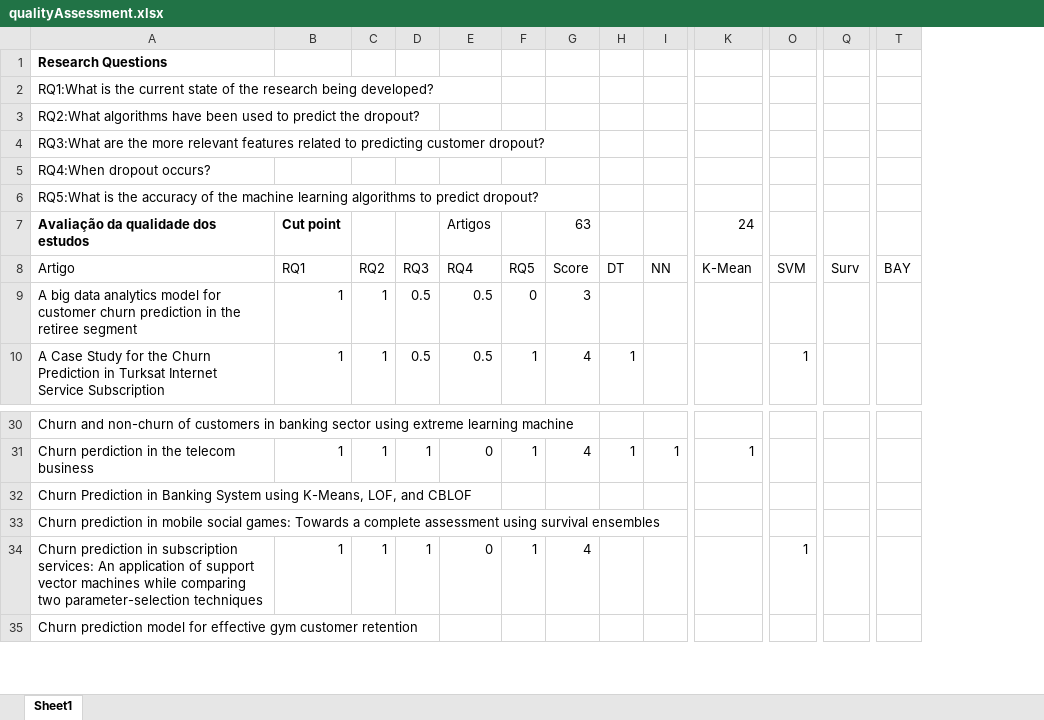
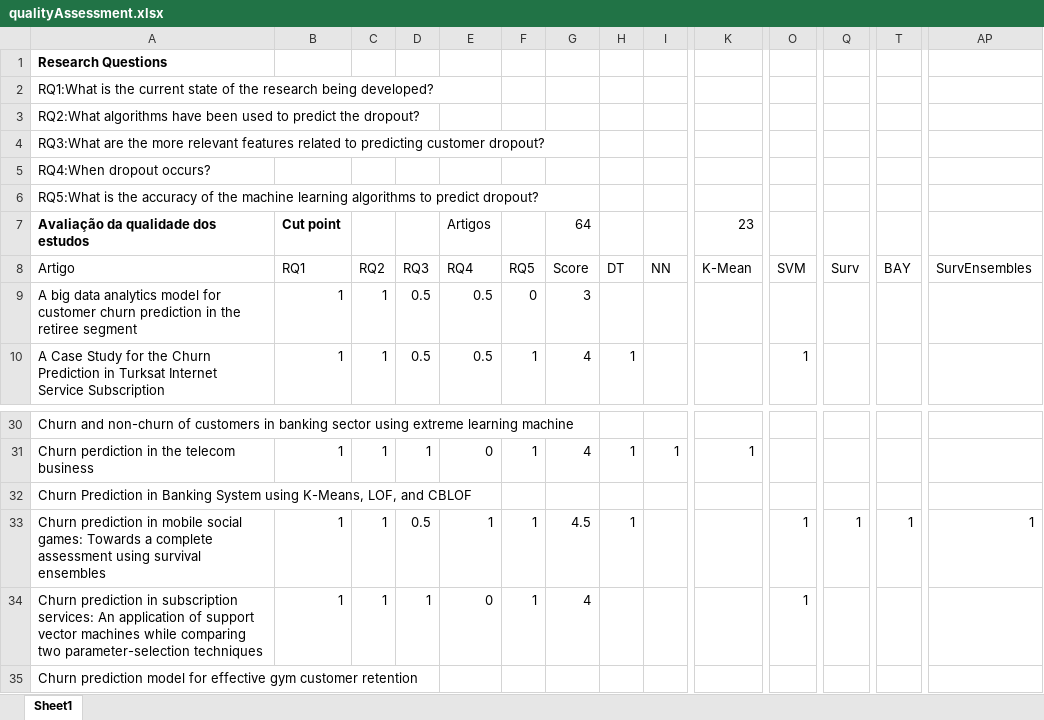
Before and after one commit to pesobreiro/SLRDropout, an Excel workbook: analysis/qualitativeAnalysis/qualityAssessment.xlsx, sheet Sheet1, drawn as a sheet; only a part is shown, gaps mark what is left out; values as stored, in another font and other column widths than the file's, no borders; charts and pictures not drawn; the diff names each change by its address in the sheet, - before the commit and + after, or states it on an @@ line.

```diff
--- a/analysis/qualitativeAnalysis/qualityAssessment.xlsx (sheet Sheet1)
+++ b/analysis/qualitativeAnalysis/qualityAssessment.xlsx (sheet Sheet1)
+column AP, row 8: SurvEnsembles; row 33: 1
-G7: 63
+G7: 64
-K7: 24
+K7: 23
-B33: (empty)
+B33: 1
-C33: (empty)
+C33: 1
-D33: (empty)
+D33: 0.5
-E33: (empty)
+E33: 1
-F33: (empty)
+F33: 1
-G33: (empty)
+G33: 4.5
-H33: (empty)
+H33: 1
-O33: (empty)
+O33: 1
-Q33: (empty)
+Q33: 1
-T33: (empty)
+T33: 1
```
Also changed, not shown: formulas that keep their value, charts or pictures, 1 other file.
